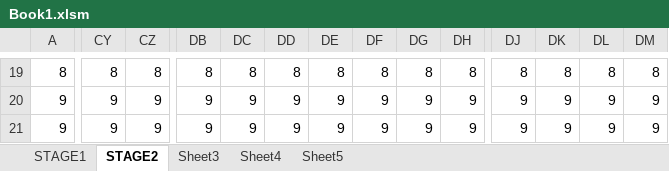
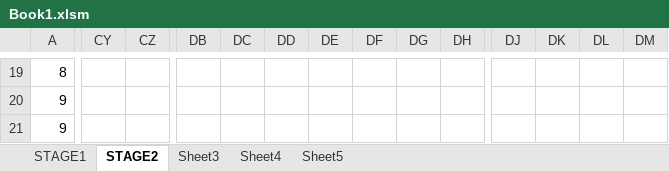
Before and after one commit to takemaru-20/InfinityAction, an Excel workbook: 末永雄大_集大成課題/Resource/Book1.xlsm, sheet STAGE2, drawn as a sheet; only a part is shown, gaps mark what is left out; values as stored, in another font and other column widths than the file's, no borders; charts and pictures and conditional formats not drawn; the diff covers the shown part only; the diff names each change by its address in the sheet, - before the commit and + after, or states it on an @@ line.

```diff
--- a/末永雄大_集大成課題/Resource/Book1.xlsm (sheet STAGE2)
+++ b/末永雄大_集大成課題/Resource/Book1.xlsm (sheet STAGE2)
-CY19: 8
+CY19: (empty)
-CZ19: 8
+CZ19: (empty)
-DB19: 8
+DB19: (empty)
-DC19: 8
+DC19: (empty)
-DD19: 8
+DD19: (empty)
-DE19: 8
+DE19: (empty)
-DF19: 8
+DF19: (empty)
-DG19: 8
+DG19: (empty)
-DH19: 8
+DH19: (empty)
-DJ19: 8
+DJ19: (empty)
-DK19: 8
+DK19: (empty)
-DL19: 8
+DL19: (empty)
-DM19: 8
+DM19: (empty)
-CY20:CY21: 9
+CY20:CY21: (empty)
-CZ20:CZ21: 9
+CZ20:CZ21: (empty)
-DB20:DB21: 9
+DB20:DB21: (empty)
-DC20:DC21: 9
+DC20:DC21: (empty)
-DD20:DD21: 9
+DD20:DD21: (empty)
-DE20:DE21: 9
+DE20:DE21: (empty)
-DF20:DF21: 9
+DF20:DF21: (empty)
-DG20:DG21: 9
+DG20:DG21: (empty)
-DH20:DH21: 9
+DH20:DH21: (empty)
-DJ20:DJ21: 9
+DJ20:DJ21: (empty)
-DK20:DK21: 9
+DK20:DK21: (empty)
-DL20:DL21: 9
+DL20:DL21: (empty)
-DM20:DM21: 9
+DM20:DM21: (empty)
```
Also changed, not shown: 1 added row, 1 removed row and 122 edited cells elsewhere in this sheet, charts or pictures, 2 other files.
